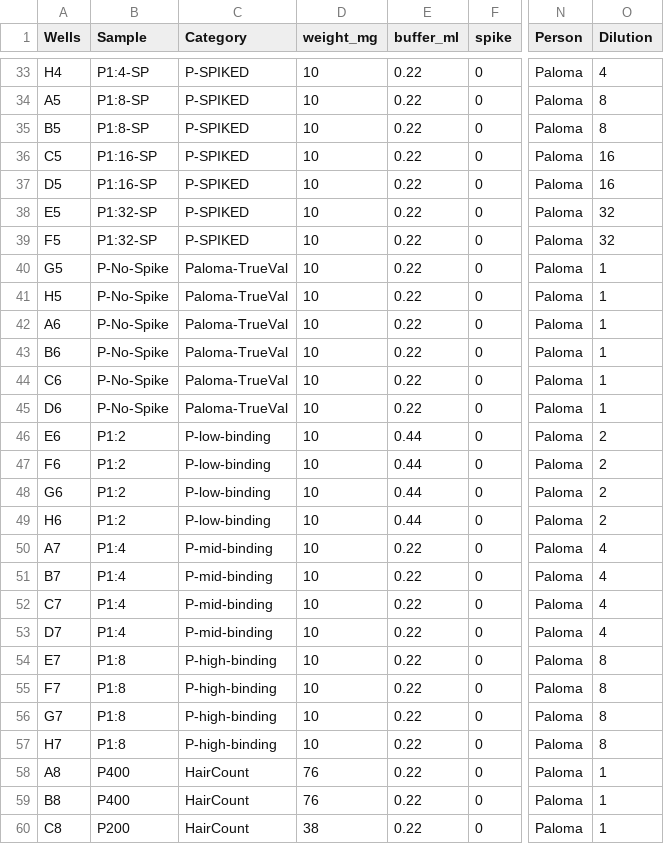
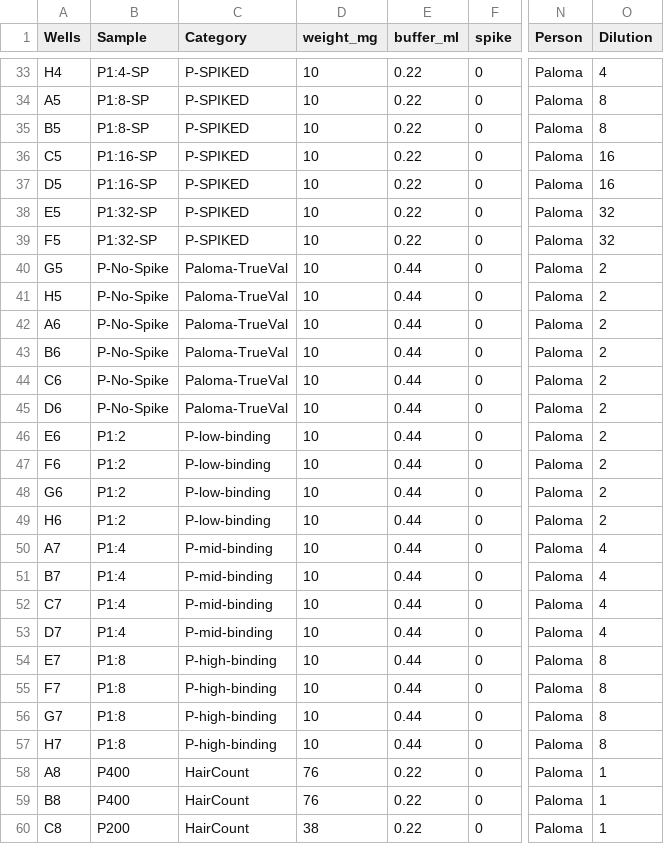
Before and after one commit to PalomaContreras25/HairCort-Evaluation-Nist2020, a CSV file: data/Test8/layout_wells_test8_090225.csv, drawn as a sheet; only a part is shown, gaps mark what is left out; the diff names each change by its address in the sheet, - before the commit and + after, or states it on an @@ line.

```diff
--- a/data/Test8/layout_wells_test8_090225.csv
+++ b/data/Test8/layout_wells_test8_090225.csv
-E40:E45 (buffer_ml): 0.22
+E40:E45 (buffer_ml): 0.44
-O40:O45 (Dilution): 1
+O40:O45 (Dilution): 2
-E50:E57 (buffer_ml): 0.22
+E50:E57 (buffer_ml): 0.44
```
Also changed, not shown: data/Test8/Data_QC_flagged.csv, data/Test8/Data_cort_values.csv, 11 other files.
